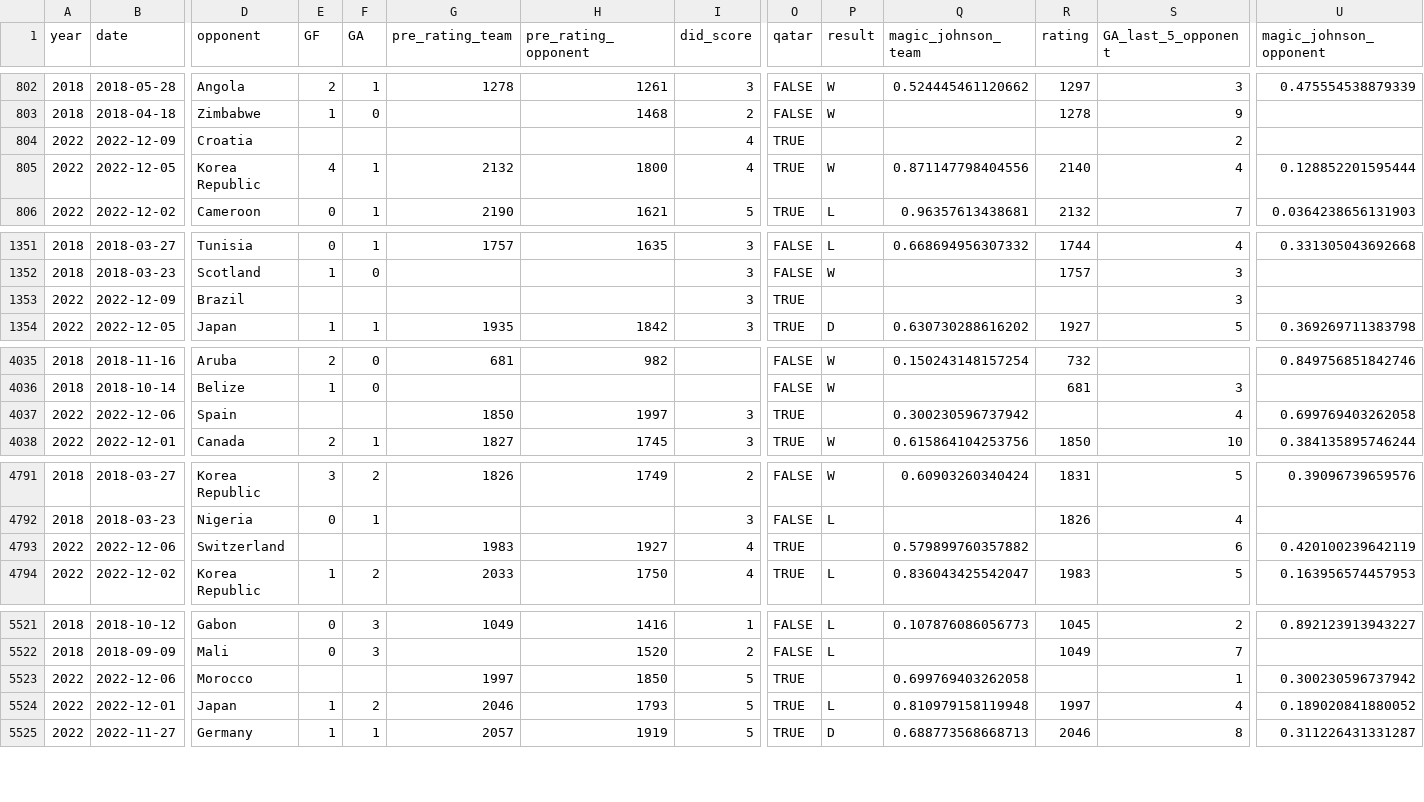
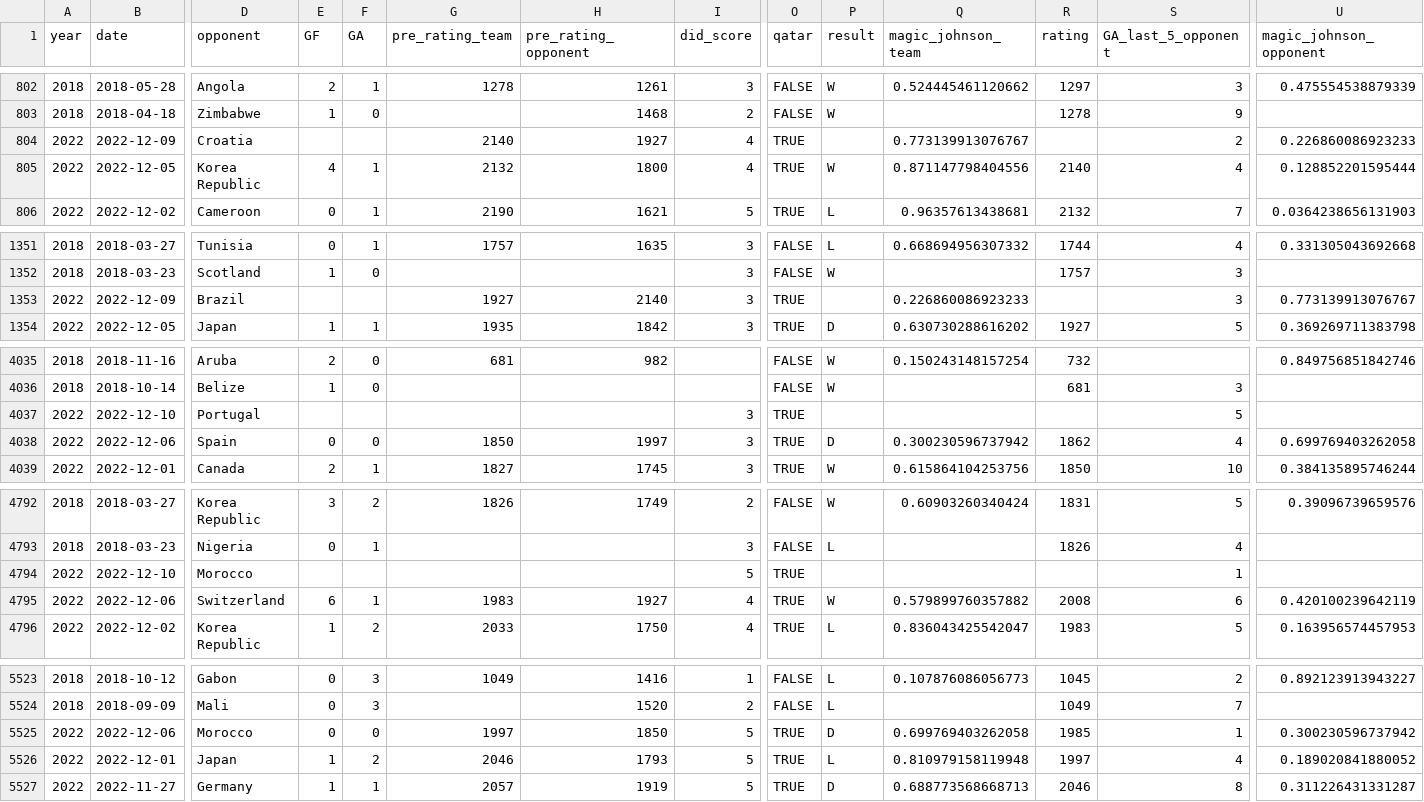
Before and after one commit to araupontones/CariQuiniela, a CSV file: data/3.clean/tablita_ols.csv, drawn as a sheet; only a part is shown, gaps mark what is left out; addresses are those after the commit; rows hold the shown columns only; the diff covers the shown part only; the diff names each change by its address in the sheet, - before the commit and + after, or states it on an @@ line.

```diff
--- a/data/3.clean/tablita_ols.csv
+++ b/data/3.clean/tablita_ols.csv
-G804 (pre_rating_team): (empty)
+G804 (pre_rating_team): 2140
-H804 (pre_rating_opponent): (empty)
+H804 (pre_rating_opponent): 1927
-Q804 (magic_johnson_team): (empty)
+Q804 (magic_johnson_team): 0.773139913076767
-U804 (magic_johnson_opponent): (empty)
+U804 (magic_johnson_opponent): 0.226860086923233
-G1353 (pre_rating_team): (empty)
+G1353 (pre_rating_team): 1927
-H1353 (pre_rating_opponent): (empty)
+H1353 (pre_rating_opponent): 2140
-Q1353 (magic_johnson_team): (empty)
+Q1353 (magic_johnson_team): 0.226860086923233
-U1353 (magic_johnson_opponent): (empty)
+U1353 (magic_johnson_opponent): 0.773139913076767
+row 4037: 2022 | 2022-12-10 | Portugal |  |  |  |  | 3 | TRUE |  |  |  | 5
-E4038 (GF): (empty)
+E4038 (GF): 0
-F4038 (GA): (empty)
+F4038 (GA): 0
-P4038 (result): (empty)
+P4038 (result): D
-R4038 (rating): (empty)
+R4038 (rating): 1862
+row 4794: 2022 | 2022-12-10 | Morocco |  |  |  |  | 5 | TRUE |  |  |  | 1
-E4795 (GF): (empty)
+E4795 (GF): 6
-F4795 (GA): (empty)
+F4795 (GA): 1
-P4795 (result): (empty)
+P4795 (result): W
-R4795 (rating): (empty)
+R4795 (rating): 2008
-E5525 (GF): (empty)
+E5525 (GF): 0
-F5525 (GA): (empty)
+F5525 (GA): 0
-P5525 (result): (empty)
+P5525 (result): D
-R5525 (rating): (empty)
+R5525 (rating): 1985
```
Also changed, not shown: 4 edited cells elsewhere in this file, data/3.clean/elo_ratings.csv, data/3.clean/ind_all_matches.csv, 3 other files.
